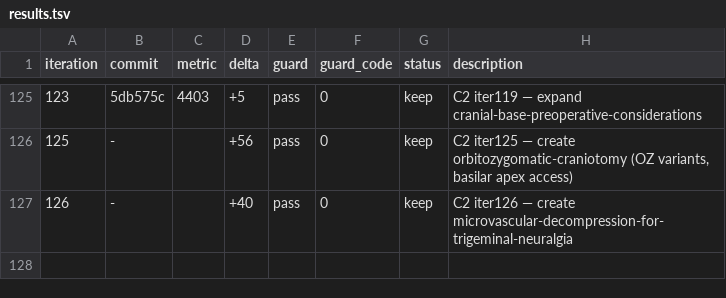
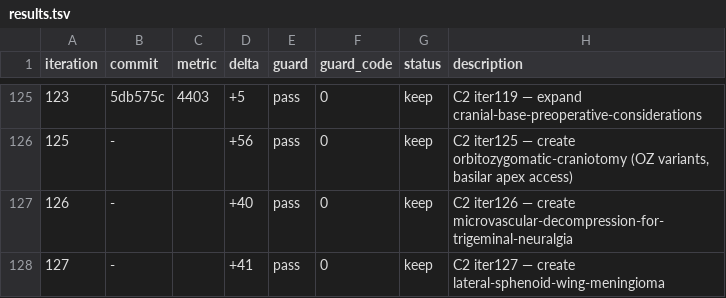
Before and after one commit to brainbloodbarrier/Rhotons-wiki, a TSV file: .autoresearch/nsatlas/results.tsv, drawn as a sheet; only a part is shown, gaps mark what is left out.

```diff
--- a/.autoresearch/nsatlas/results.tsv
+++ b/.autoresearch/nsatlas/results.tsv
@@ -127 +127,2 @@ iteration	commit	metric	delta	guard	guard_code	status	description
 126	-		+40	pass	0	keep	C2 iter126 — create microvascular-decompression-for-trigeminal-neuralgia
+127	-		+41	pass	0	keep	C2 iter127 — create lateral-sphenoid-wing-meningioma
```
Also changed, not shown: 1 other file.
